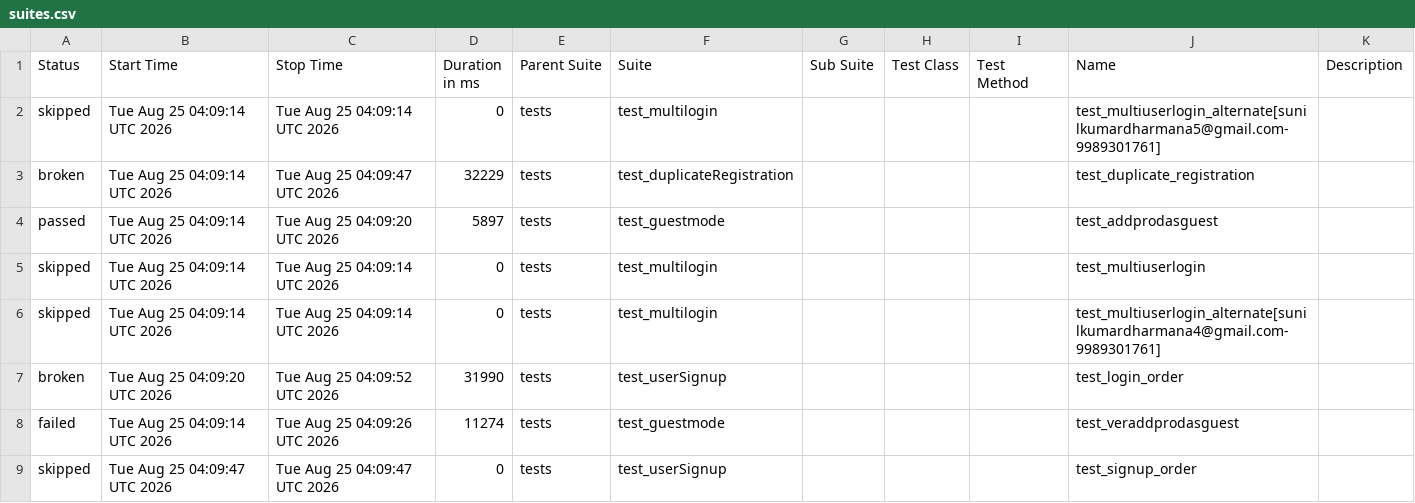
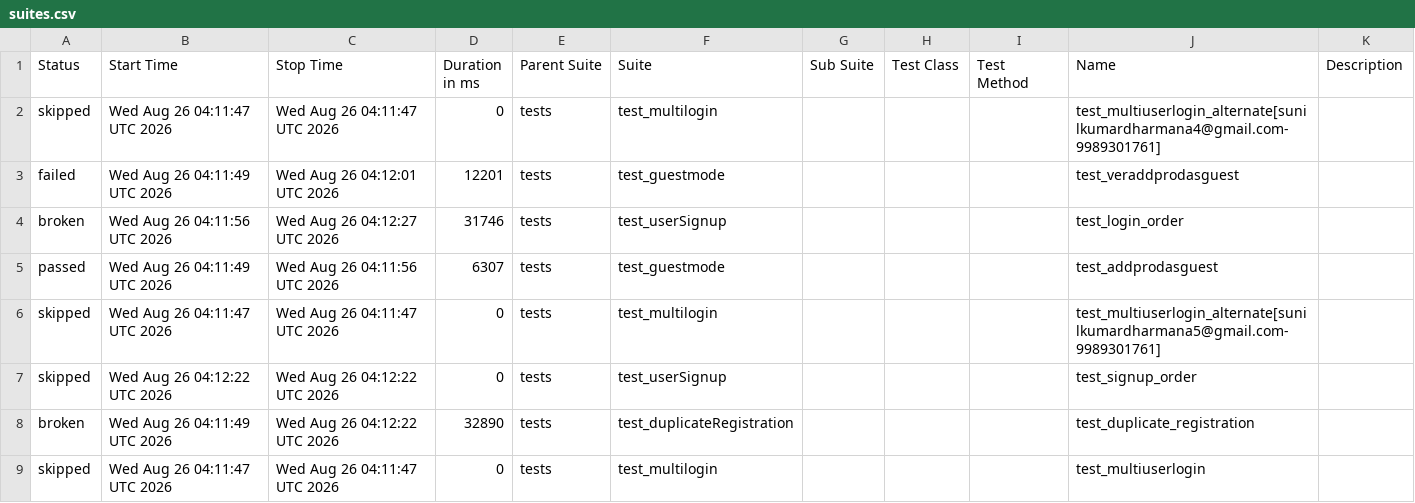
Before and after one commit to sunilkumardharmana24-afk/My_project, a CSV file: data/suites.csv, drawn as a sheet.

```diff
--- a/data/suites.csv
+++ b/data/suites.csv
@@ -1,9 +1,9 @@
 "Status","Start Time","Stop Time","Duration in ms","Parent Suite","Suite","Sub Suite","Test Class","Test Method","Name","Description"
-"skipped","Tue Aug 25 04:09:14 UTC 2026","Tue Aug 25 04:09:14 UTC 2026","0","tests","test_multilogin","","","","test_multiuserlogin_alternate[sunilkumardharmana5@gmail.com-9989301761]",""
-"broken","Tue Aug 25 04:09:14 UTC 2026","Tue Aug 25 04:09:47 UTC 2026","32229","tests","test_duplicateRegistration","","","","test_duplicate_registration",""
-"passed","Tue Aug 25 04:09:14 UTC 2026","Tue Aug 25 04:09:20 UTC 2026","5897","tests","test_guestmode","","","","test_addprodasguest",""
-"skipped","Tue Aug 25 04:09:14 UTC 2026","Tue Aug 25 04:09:14 UTC 2026","0","tests","test_multilogin","","","","test_multiuserlogin",""
-"skipped","Tue Aug 25 04:09:14 UTC 2026","Tue Aug 25 04:09:14 UTC 2026","0","tests","test_multilogin","","","","test_multiuserlogin_alternate[sunilkumardharmana4@gmail.com-9989301761]",""
-"broken","Tue Aug 25 04:09:20 UTC 2026","Tue Aug 25 04:09:52 UTC 2026","31990","tests","test_userSignup","","","","test_login_order",""
-"failed","Tue Aug 25 04:09:14 UTC 2026","Tue Aug 25 04:09:26 UTC 2026","11274","tests","test_guestmode","","","","test_veraddprodasguest",""
-"skipped","Tue Aug 25 04:09:47 UTC 2026","Tue Aug 25 04:09:47 UTC 2026","0","tests","test_userSignup","","","","test_signup_order",""
+"skipped","Wed Aug 26 04:11:47 UTC 2026","Wed Aug 26 04:11:47 UTC 2026","0","tests","test_multilogin","","","","test_multiuserlogin_alternate[sunilkumardharmana4@gmail.com-9989301761]",""
+"failed","Wed Aug 26 04:11:49 UTC 2026","Wed Aug 26 04:12:01 UTC 2026","12201","tests","test_guestmode","","","","test_veraddprodasguest",""
+"broken","Wed Aug 26 04:11:56 UTC 2026","Wed Aug 26 04:12:27 UTC 2026","31746","tests","test_userSignup","","","","test_login_order",""
+"passed","Wed Aug 26 04:11:49 UTC 2026","Wed Aug 26 04:11:56 UTC 2026","6307","tests","test_guestmode","","","","test_addprodasguest",""
+"skipped","Wed Aug 26 04:11:47 UTC 2026","Wed Aug 26 04:11:47 UTC 2026","0","tests","test_multilogin","","","","test_multiuserlogin_alternate[sunilkumardharmana5@gmail.com-9989301761]",""
+"skipped","Wed Aug 26 04:12:22 UTC 2026","Wed Aug 26 04:12:22 UTC 2026","0","tests","test_userSignup","","","","test_signup_order",""
+"broken","Wed Aug 26 04:11:49 UTC 2026","Wed Aug 26 04:12:22 UTC 2026","32890","tests","test_duplicateRegistration","","","","test_duplicate_registration",""
+"skipped","Wed Aug 26 04:11:47 UTC 2026","Wed Aug 26 04:11:47 UTC 2026","0","tests","test_multilogin","","","","test_multiuserlogin",""
```
Also changed, not shown: 54 other files.
